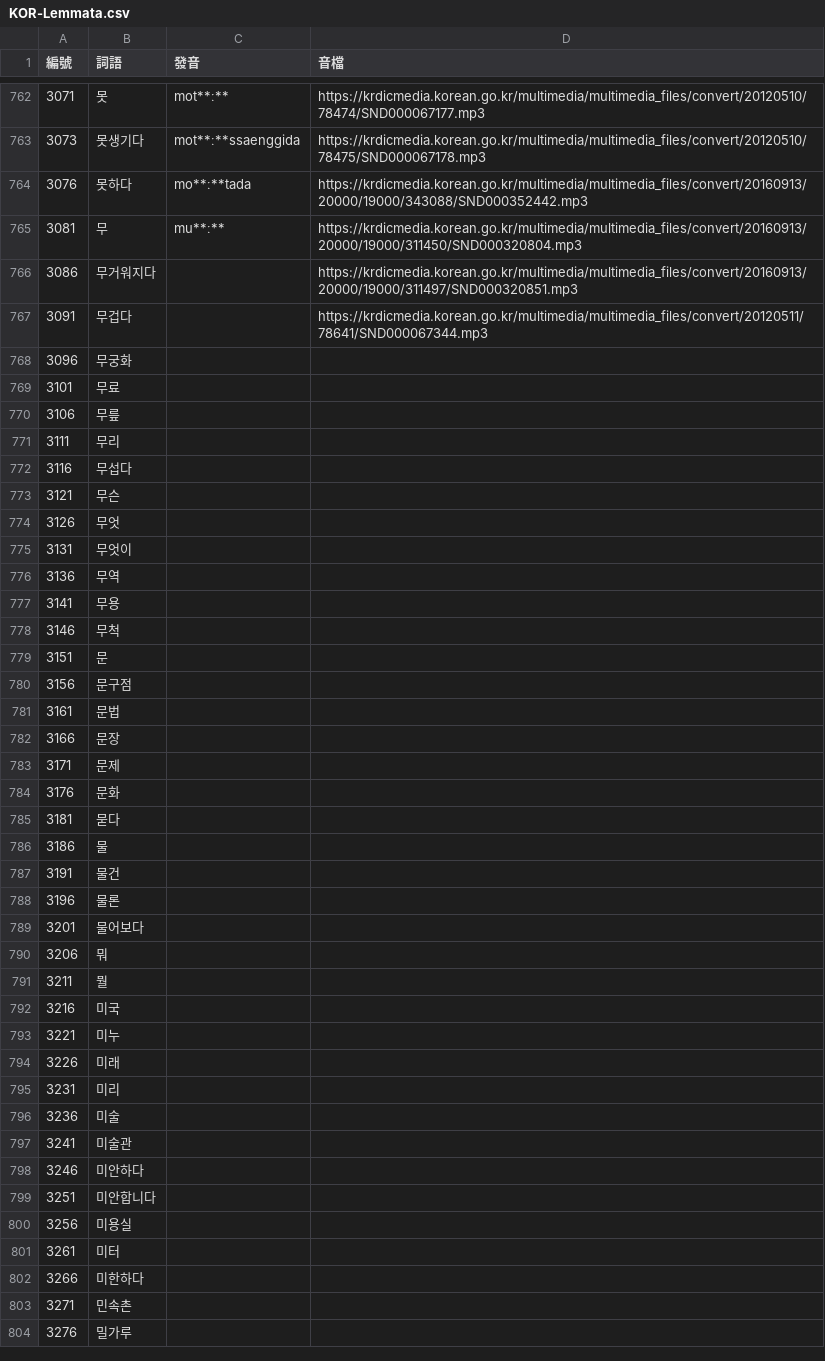
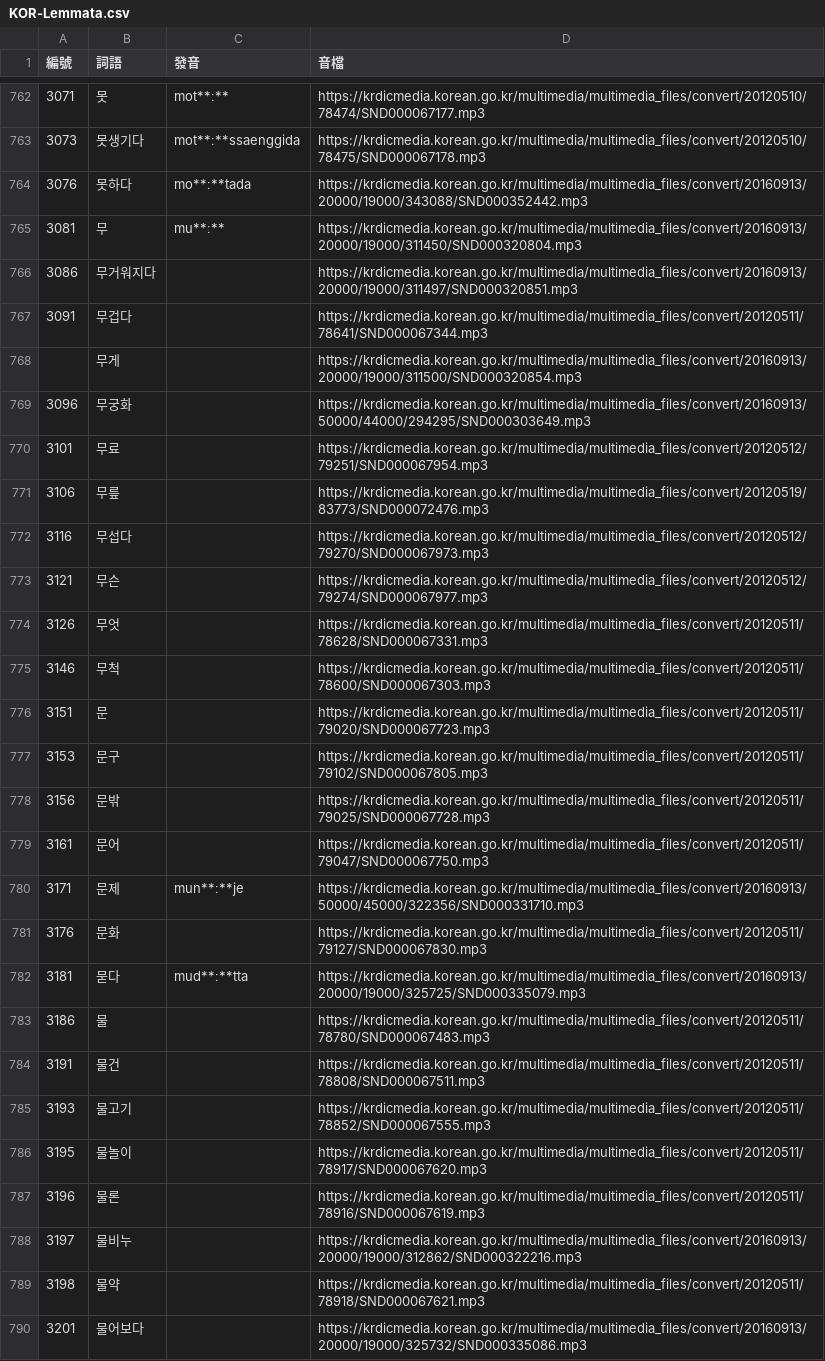
Before and after one commit to haiangdict/HLDKor, a CSV file: data/KOR-Lemmata.csv, drawn as a sheet; only a part is shown, gaps mark what is left out; the shorter side is filled out with more unchanged rows; the diff covers the shown part only.

```diff
--- a/data/KOR-Lemmata.csv
+++ b/data/KOR-Lemmata.csv
@@ -767,23 +767,24 @@
 3091,무겁다,,https://krdicmedia.korean.go.kr/multimedia/multimedia_files/convert/20120511/78641/SND000067344.mp3
-3096,무궁화,,
-3101,무료,,
-3106,무릎,,
-3111,무리,,
-3116,무섭다,,
-3121,무슨,,
-3126,무엇,,
-3131,무엇이,,
-3136,무역,,
-3141,무용,,
-3146,무척,,
-3151,문,,
-3156,문구점,,
-3161,문법,,
-3166,문장,,
-3171,문제,,
-3176,문화,,
-3181,묻다,,
-3186,물,,
-3191,물건,,
-3196,물론,,
-3201,물어보다,,
+,무게,,https://krdicmedia.korean.go.kr/multimedia/multimedia_files/convert/20160913/20000/19000/311500/SND000320854.mp3
+3096,무궁화,,https://krdicmedia.korean.go.kr/multimedia/multimedia_files/convert/20160913/50000/44000/294295/SND000303649.mp3
+3101,무료,,https://krdicmedia.korean.go.kr/multimedia/multimedia_files/convert/20120512/79251/SND000067954.mp3
+3106,무릎,,https://krdicmedia.korean.go.kr/multimedia/multimedia_files/convert/20120519/83773/SND000072476.mp3
+3116,무섭다,,https://krdicmedia.korean.go.kr/multimedia/multimedia_files/convert/20120512/79270/SND000067973.mp3
+3121,무슨,,https://krdicmedia.korean.go.kr/multimedia/multimedia_files/convert/20120512/79274/SND000067977.mp3
+3126,무엇,,https://krdicmedia.korean.go.kr/multimedia/multimedia_files/convert/20120511/78628/SND000067331.mp3
+3146,무척,,https://krdicmedia.korean.go.kr/multimedia/multimedia_files/convert/20120511/78600/SND000067303.mp3
+3151,문,,https://krdicmedia.korean.go.kr/multimedia/multimedia_files/convert/20120511/79020/SND000067723.mp3
+3153,문구,,https://krdicmedia.korean.go.kr/multimedia/multimedia_files/convert/20120511/79102/SND000067805.mp3
+3156,문밖,,https://krdicmedia.korean.go.kr/multimedia/multimedia_files/convert/20120511/79025/SND000067728.mp3
+3161,문어,,https://krdicmedia.korean.go.kr/multimedia/multimedia_files/convert/20120511/79047/SND000067750.mp3
+3171,문제,mun**ː**je,https://krdicmedia.korean.go.kr/multimedia/multimedia_files/convert/20160913/50000/45000/322356/SND000331710.mp3
+3176,문화,,https://krdicmedia.korean.go.kr/multimedia/multimedia_files/convert/20120511/79127/SND000067830.mp3
+3181,묻다,mud**ː**tta,https://krdicmedia.korean.go.kr/multimedia/multimedia_files/convert/20160913/20000/19000/325725/SND000335079.mp3
+3186,물,,https://krdicmedia.korean.go.kr/multimedia/multimedia_files/convert/20120511/78780/SND000067483.mp3
+3191,물건,,https://krdicmedia.korean.go.kr/multimedia/multimedia_files/convert/20120511/78808/SND000067511.mp3
+3193,물고기,,https://krdicmedia.korean.go.kr/multimedia/multimedia_files/convert/20120511/78852/SND000067555.mp3
+3195,물놀이,,https://krdicmedia.korean.go.kr/multimedia/multimedia_files/convert/20120511/78917/SND000067620.mp3
+3196,물론,,https://krdicmedia.korean.go.kr/multimedia/multimedia_files/convert/20120511/78916/SND000067619.mp3
+3197,물비누 ,,https://krdicmedia.korean.go.kr/multimedia/multimedia_files/convert/20160913/20000/19000/312862/SND000322216.mp3
+3198,물약,,https://krdicmedia.korean.go.kr/multimedia/multimedia_files/convert/20120511/78918/SND000067621.mp3
+3201,물어보다,,https://krdicmedia.korean.go.kr/multimedia/multimedia_files/convert/20160913/20000/19000/325732/SND000335086.mp3
```
Also changed, not shown: 1 added row elsewhere in this file, data/KOR-Senses.csv.
